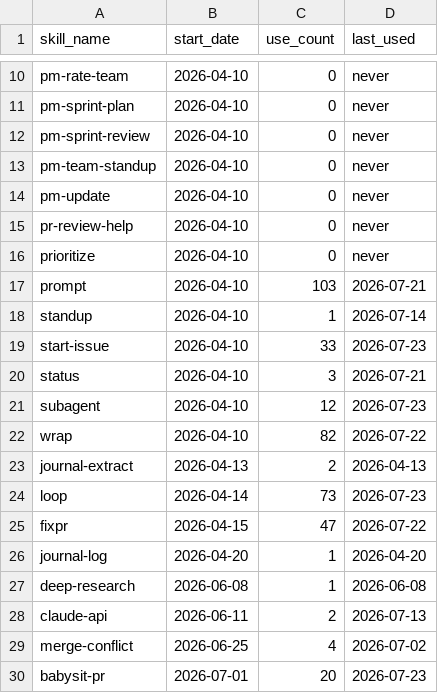
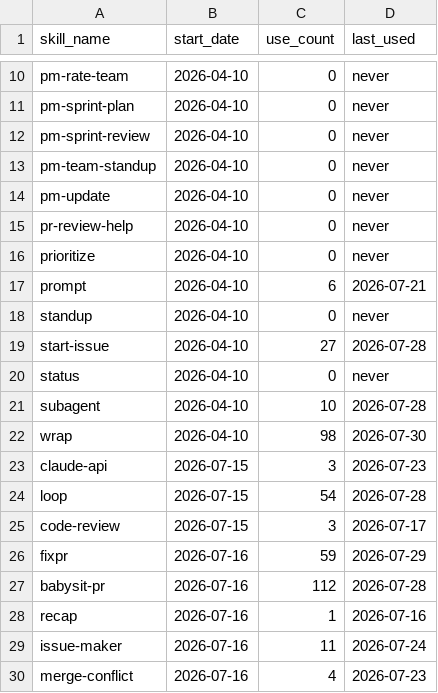
Before and after one commit to auerbachb/claude-code-config, a CSV file: skill-usage.csv, drawn as a sheet; only a part is shown, gaps mark what is left out; the diff covers the shown part only.

Commit message:
telemetry: snapshot 2026-07-30T18:16:44Z from MacBook-Air-de-Bretton [skip ci]

```diff
--- a/skill-usage.csv
+++ b/skill-usage.csv
@@ -16,15 +16,15 @@ pr-review-help,2026-04-10,0,never
 prioritize,2026-04-10,0,never
-prompt,2026-04-10,103,2026-07-21
-standup,2026-04-10,1,2026-07-14
-start-issue,2026-04-10,33,2026-07-23
-status,2026-04-10,3,2026-07-21
-subagent,2026-04-10,12,2026-07-23
-wrap,2026-04-10,82,2026-07-22
-journal-extract,2026-04-13,2,2026-04-13
-loop,2026-04-14,73,2026-07-23
-fixpr,2026-04-15,47,2026-07-22
-journal-log,2026-04-20,1,2026-04-20
-deep-research,2026-06-08,1,2026-06-08
-claude-api,2026-06-11,2,2026-07-13
-merge-conflict,2026-06-25,4,2026-07-02
-babysit-pr,2026-07-01,20,2026-07-23
+prompt,2026-04-10,6,2026-07-21
+standup,2026-04-10,0,never
+start-issue,2026-04-10,27,2026-07-28
+status,2026-04-10,0,never
+subagent,2026-04-10,10,2026-07-28
+wrap,2026-04-10,98,2026-07-30
+claude-api,2026-07-15,3,2026-07-23
+loop,2026-07-15,54,2026-07-28
+code-review,2026-07-15,3,2026-07-17
+fixpr,2026-07-16,59,2026-07-29
+babysit-pr,2026-07-16,112,2026-07-28
+recap,2026-07-16,1,2026-07-16
+issue-maker,2026-07-16,11,2026-07-24
+merge-conflict,2026-07-16,4,2026-07-23
```
Also changed, not shown: 3 added rows, 3 removed rows and 19 edited cells elsewhere in this file.
